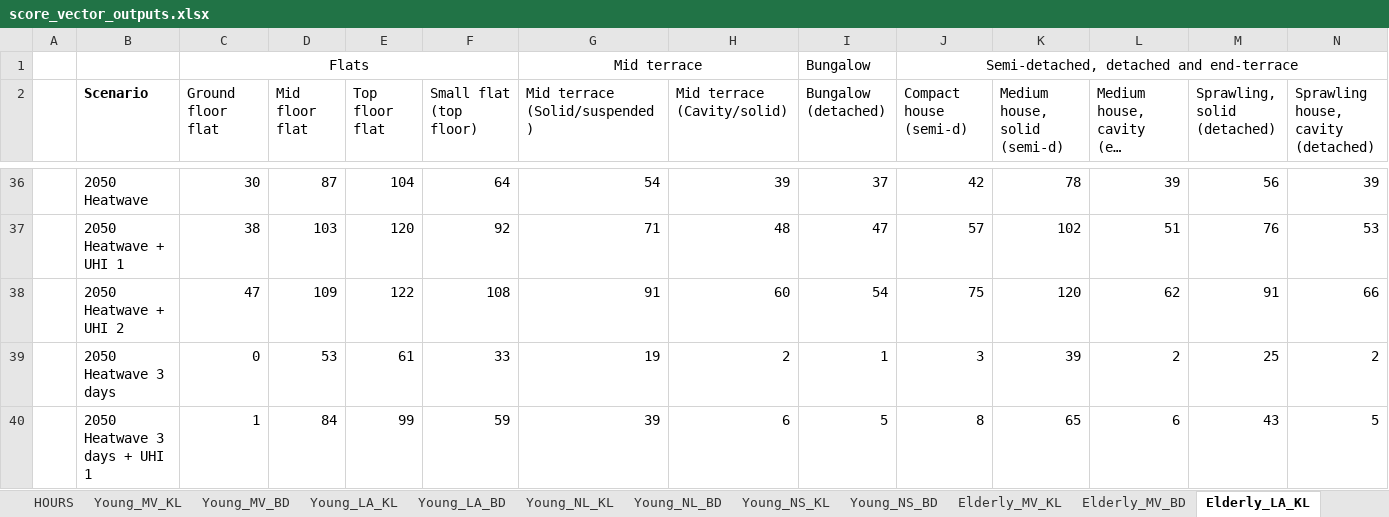
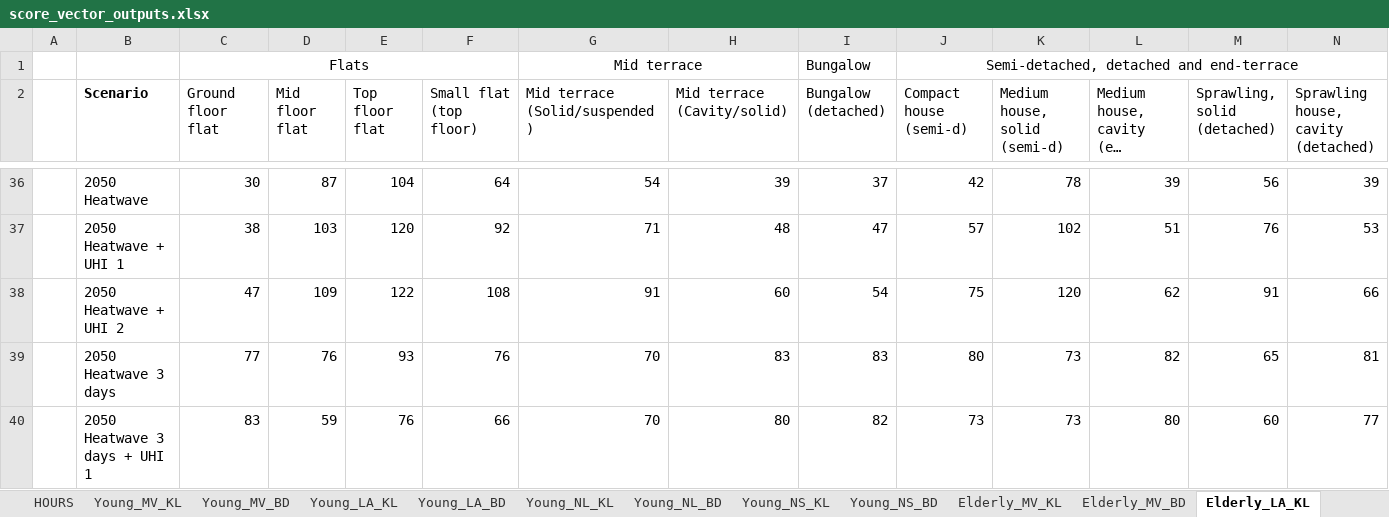
Before and after one commit to lcapol/Heatalyzer-Dashboard, an Excel workbook: data/score_vector_outputs.xlsx, sheet Elderly_LA_KL, drawn as a sheet; only a part is shown, gaps mark what is left out; long unchanged cells end in …; values as stored, in another font and other column widths than the file's, no borders; the diff covers the shown part only; the diff names each change by its address in the sheet, - before the commit and + after, or states it on an @@ line.

```diff
--- a/data/score_vector_outputs.xlsx (sheet Elderly_LA_KL)
+++ b/data/score_vector_outputs.xlsx (sheet Elderly_LA_KL)
-C39 (Ground floor flat): 0
+C39 (Ground floor flat): 77
-D39 (Mid floor flat): 53
+D39 (Mid floor flat): 76
-E39 (Top floor flat): 61
+E39 (Top floor flat): 93
-F39 (Small flat (top floor)): 33
+F39 (Small flat (top floor)): 76
-G39 (Mid terrace (Solid/suspended)): 19
+G39 (Mid terrace (Solid/suspended)): 70
-H39 (Mid terrace (Cavity/solid)): 2
+H39 (Mid terrace (Cavity/solid)): 83
-I39 (Bungalow (detached)): 1
+I39 (Bungalow (detached)): 83
-J39 (Compact house (semi-d)): 3
+J39 (Compact house (semi-d)): 80
-K39 (Medium house, solid (semi-d)): 39
+K39 (Medium house, solid (semi-d)): 73
-L39: 2
+L39: 82
-M39 (Sprawling, solid (detached)): 25
+M39 (Sprawling, solid (detached)): 65
-N39: 2
+N39: 81
-C40 (Ground floor flat): 1
+C40 (Ground floor flat): 83
-D40 (Mid floor flat): 84
+D40 (Mid floor flat): 59
-E40 (Top floor flat): 99
+E40 (Top floor flat): 76
-F40 (Small flat (top floor)): 59
+F40 (Small flat (top floor)): 66
-G40 (Mid terrace (Solid/suspended)): 39
+G40 (Mid terrace (Solid/suspended)): 70
-H40 (Mid terrace (Cavity/solid)): 6
+H40 (Mid terrace (Cavity/solid)): 80
-I40 (Bungalow (detached)): 5
+I40 (Bungalow (detached)): 82
-J40 (Compact house (semi-d)): 8
+J40 (Compact house (semi-d)): 73
-K40 (Medium house, solid (semi-d)): 65
+K40 (Medium house, solid (semi-d)): 73
-L40: 6
+L40: 80
-M40 (Sprawling, solid (detached)): 43
+M40 (Sprawling, solid (detached)): 60
-N40: 5
+N40: 77
```
Also changed, not shown: 192 edited cells elsewhere in this sheet, sheet Young_MV_KL, sheet Young_LA_KL, sheet Elderly_LA_BD, sheet Young_LA_BD, sheet Young_MV_BD, sheet Elderly_MV_KL, 5 more sheets, data/SET_Max_dh_scoring.xlsx, 1 other file.
